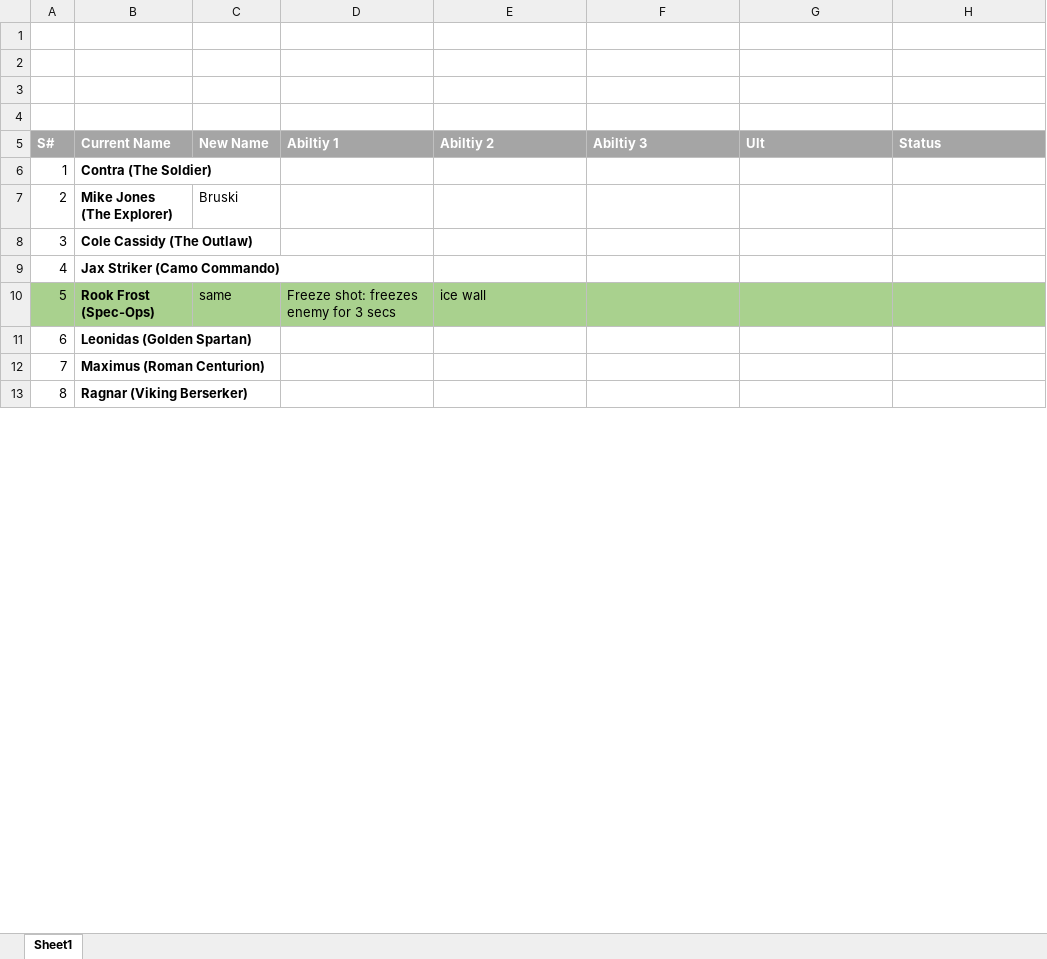
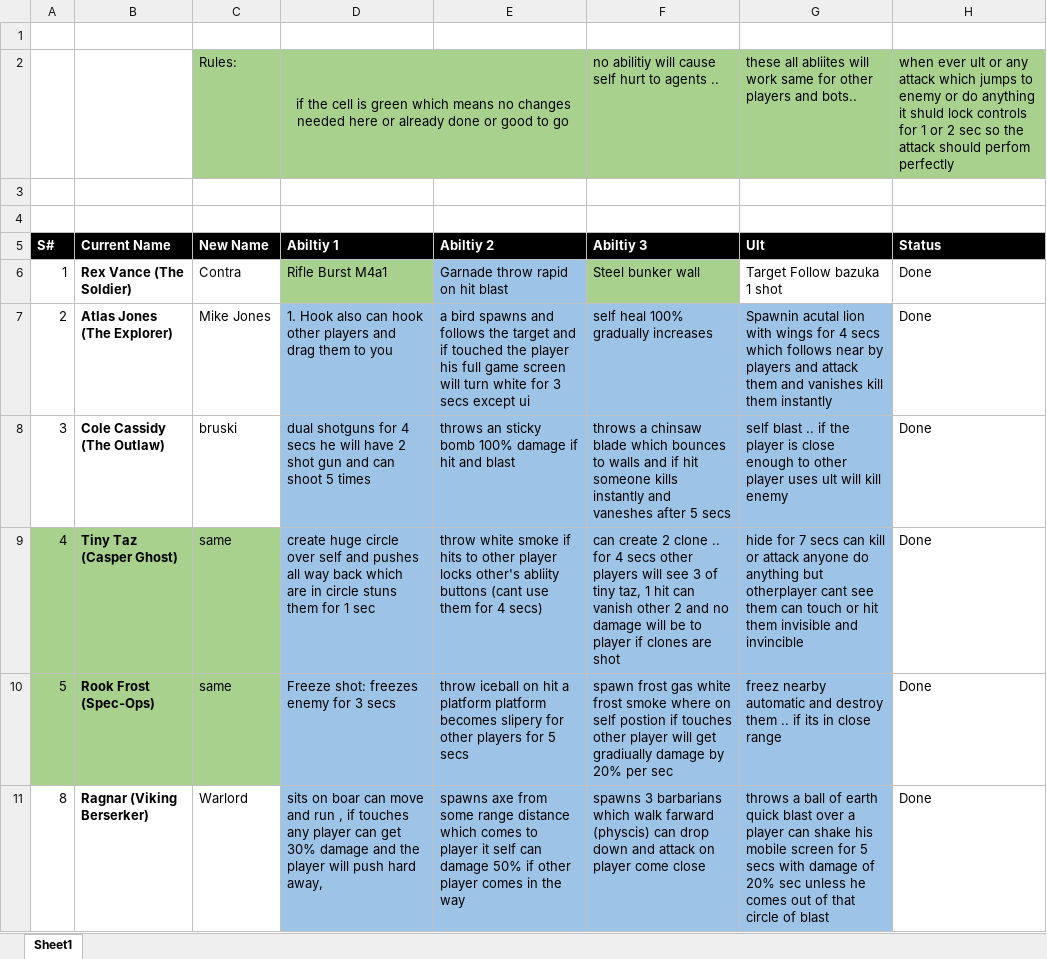
Before and after one commit to haideralix1x1/Nameless-Clash, an Excel workbook: Docs/Agent Ability Sheets.xlsx, sheet Sheet1, drawn as a sheet; only a part is shown; values as stored, in another font and other column widths than the file's, no borders; removed rows and columns are numbered as before the commit, all else as after; the diff covers the shown part only; the diff names each change by its address in the sheet, - before the commit and + after, or states it on an @@ line.

Commit message:
Rework 24 agents, kill-based abilities & Ult points, practice unlimited toggle, and HUD/splash updates

```diff
--- a/Docs/Agent Ability Sheets.xlsx (sheet Sheet1)
+++ b/Docs/Agent Ability Sheets.xlsx (sheet Sheet1)
-row 2: (empty)
+row 2:  |  | Rules: | if the cell is green which means no changes needed here or already done or good to go |  | no abilitiy will cause self hurt to agents .. | these all abliites will work same for other players and bots.. | when ever ult or any attack which jumps to enemy or do anything it shuld lock controls for 1 or 2 sec so the attack should perfom perfectly
-C2:H2 fill: none
+C2:H2 fill: #A9D18E
+D2:E2 merged
-A5:H5 fill: #A5A5A5
+A5:H5 fill: #000000
-row 6: 1 | Contra (The Soldier)
-row 7: 2 | Mike Jones (The Explorer) | Bruski
+row 6: 1 | Rex Vance (The Soldier) | Contra | Rifle Burst M4a1 | Garnade throw rapid on hit blast | Steel bunker wall | Target Follow bazuka 1 shot | Done
+row 7: 2 | Atlas Jones (The Explorer) | Mike Jones | 1. Hook also can hook other players and drag them to you | a bird spawns and follows the target and if touched the player his full game screen will turn white for 3 secs except ui | self heal 100% gradually increases | Spawnin acutal lion with wings for 4 secs which follows near by players and attack them and vanishes kill them instantly | Done
-C8: (empty)
+C8: bruski
-D8: (empty)
+D8: dual shotguns for 4 secs he will have 2 shot gun and can shoot 5 times
-D8:G8 fill: none
+D8:G8 fill: #9DC3E6
-E8: (empty)
+E8: throws an sticky bomb 100% damage if hit and blast
-F8: (empty)
+F8: throws a chinsaw blade which bounces to walls and if hit someone kills instantly and vaneshes after 5 secs
-G8: (empty)
+G8: self blast .. if the player is close enough to other player uses ult will kill enemy
-H8: (empty)
+H8: Done
-row 9: 4 | Jax Striker (Camo Commando)
+row 9: 4 | Tiny Taz (Casper Ghost) | same | create huge circle over self and pushes all way back which are in circle stuns them for 1 sec | throw white smoke if hits to other player locks other's abliity buttons (cant use them for 4 secs) | can create 2 clone .. for 4 secs other players will see 3 of tiny taz, 1 hit can vanish other 2 and no damage will be to player if clones are shot | hide for 7 secs can kill or attack anyone do anything but otherplayer cant see them can touch or hit them invisible and invincible | Done
-D10:G10 fill: #A9D18E
+D10:G10 fill: #9DC3E6
-E10: ice wall
+E10: throw iceball on hit a platform platform becomes slipery for other players for 5 secs
-F10: (empty)
+F10: spawn frost gas white frost smoke where on self postion if touches other player will get gradiually damage by 20% per sec
-G10: (empty)
+G10: freez nearby automatic and destroy them .. if its in close range
-H10: (empty)
+H10: Done
-H10 fill: #A9D18E
+H10 fill: none
-row 11: 6 | Leonidas (Golden Spartan)
-row 12: 7 | Maximus (Roman Centurion)
-C11: (empty)
+C11: Warlord
-D11: (empty)
+D11: sits on boar can move and run , if touches any player can get 30% damage and the player will push hard away,
-D11:G11 fill: none
+D11:G11 fill: #9DC3E6
-E11: (empty)
+E11: spawns axe from some range distance which comes to player it self can damage 50% if other player comes in the way
-F11: (empty)
+F11: spawns 3 barbarians which walk farward (physcis) can drop down and attack on player come close
-G11: (empty)
+G11: throws a ball of earth quick blast over a player can shake his mobile screen for 5 secs with damage of 20% sec unless he comes out of that circle of blast
-H11: (empty)
+H11: Done
```
Also changed, not shown: 11 added rows, 4 removed rows, 69 edited cells and cell formats elsewhere in this sheet, 26 other files.
